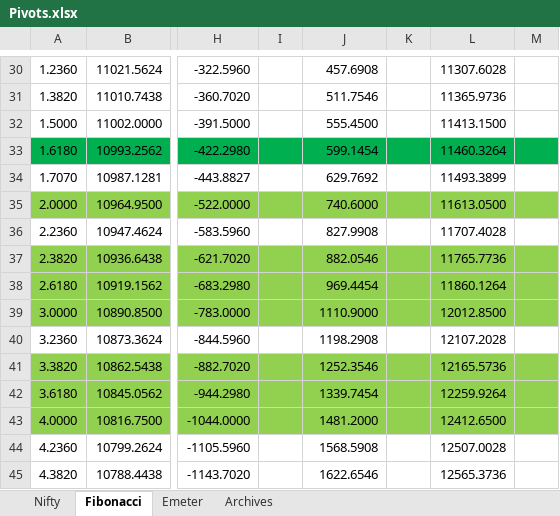
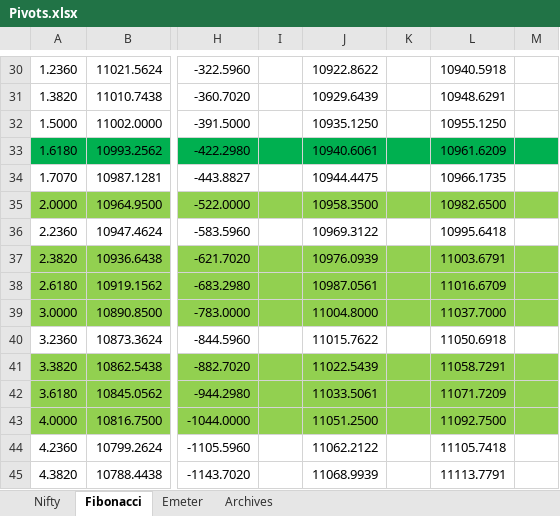
Before and after one commit to anbumaran/stocks, an Excel workbook: Pivots.xlsx, sheet Fibonacci, drawn as a sheet; only a part is shown, gaps mark what is left out; values as stored, in another font and other column widths than the file's, no borders; the diff covers the shown part only; the diff names each change by its address in the sheet, - before the commit and + after, or states it on an @@ line.

```diff
--- a/Pivots.xlsx (sheet Fibonacci)
+++ b/Pivots.xlsx (sheet Fibonacci)
-J30: 457.6908
+J30: 10922.8622
-L30: 11307.6028
+L30: 10940.5918
-J31: 511.7546
+J31: 10929.6439
-L31: 11365.9736
+L31: 10948.6291
-J32: 555.4500
+J32: 10935.1250
-L32: 11413.1500
+L32: 10955.1250
-J33: 599.1454
+J33: 10940.6061
-L33: 11460.3264
+L33: 10961.6209
-J34: 629.7692
+J34: 10944.4475
-L34: 11493.3899
+L34: 10966.1735
-J35: 740.6000
+J35: 10958.3500
-L35: 11613.0500
+L35: 10982.6500
-J36: 827.9908
+J36: 10969.3122
-L36: 11707.4028
+L36: 10995.6418
-J37: 882.0546
+J37: 10976.0939
-L37: 11765.7736
+L37: 11003.6791
-J38: 969.4454
+J38: 10987.0561
-L38: 11860.1264
+L38: 11016.6709
-J39: 1110.9000
+J39: 11004.8000
-L39: 12012.8500
+L39: 11037.7000
-J40: 1198.2908
+J40: 11015.7622
-L40: 12107.2028
+L40: 11050.6918
-J41: 1252.3546
+J41: 11022.5439
-L41: 12165.5736
+L41: 11058.7291
-J42: 1339.7454
+J42: 11033.5061
-L42: 12259.9264
+L42: 11071.7209
-J43: 1481.2000
+J43: 11051.2500
-L43: 12412.6500
+L43: 11092.7500
-J44: 1568.5908
+J44: 11062.2122
-L44: 12507.0028
+L44: 11105.7418
-J45: 1622.6546
+J45: 11068.9939
-L45: 12565.3736
+L45: 11113.7791
```
Also changed, not shown: 40 edited cells and cell formats elsewhere in this sheet, sheet Nifty, hidden cells.
